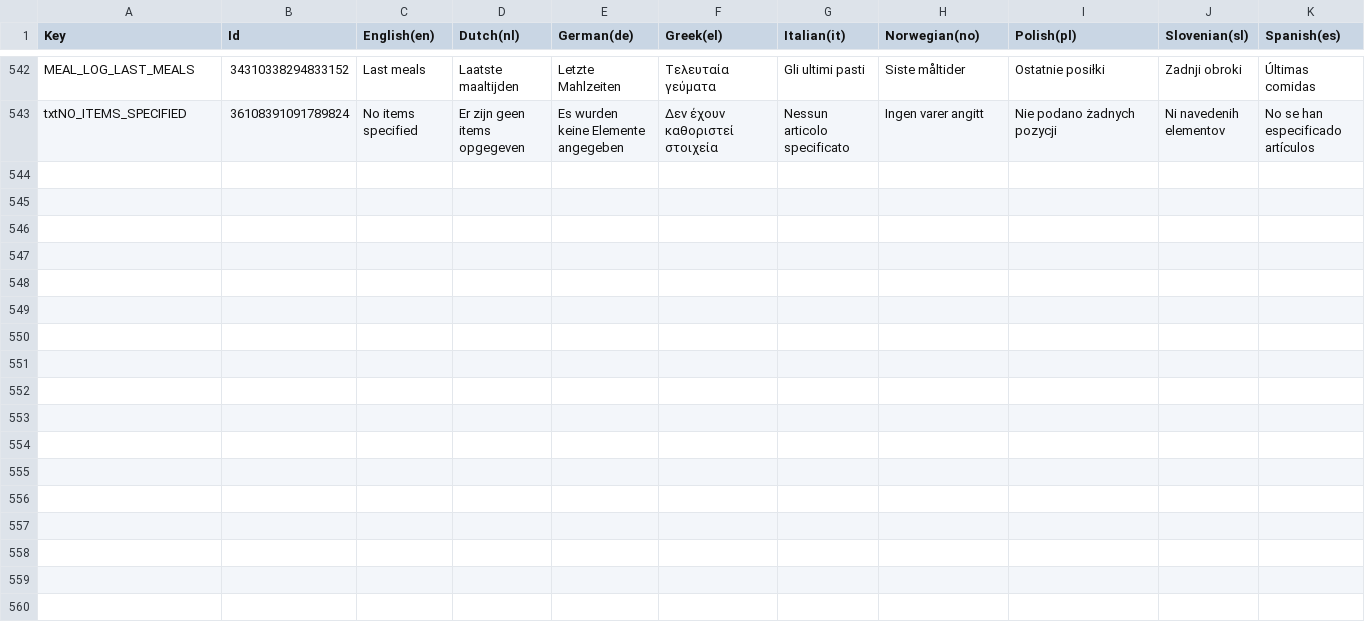
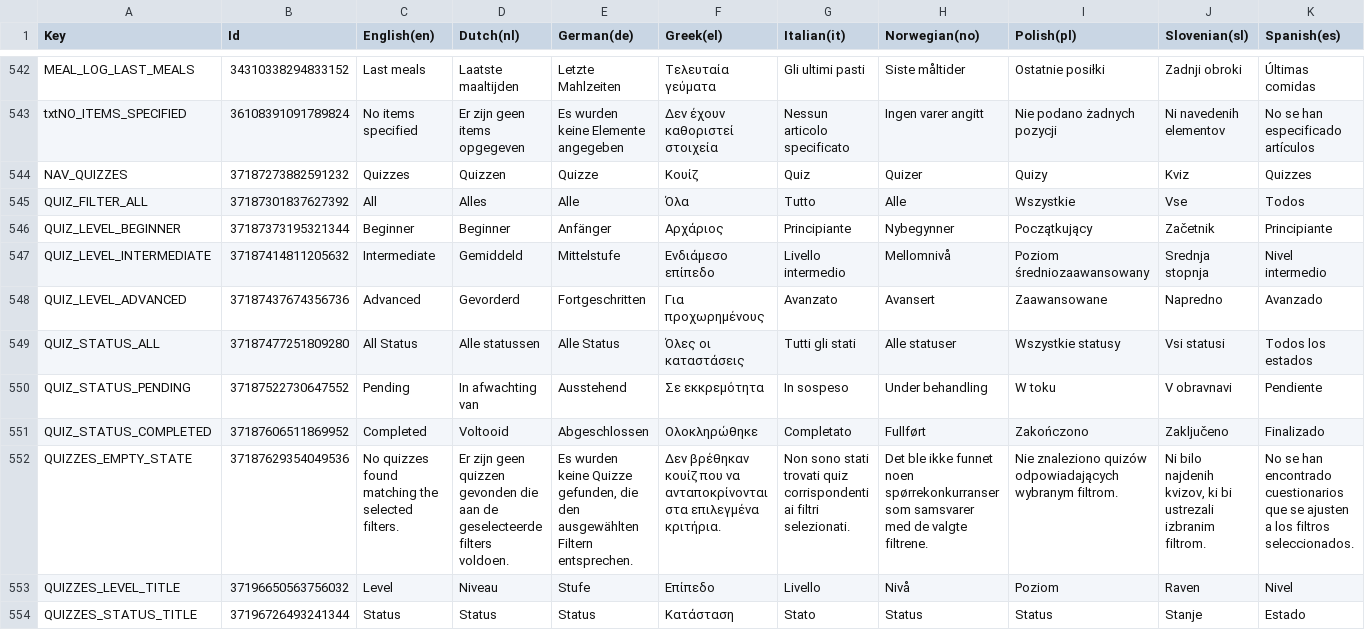
Before and after one commit to spherical-pixel/foodmission-app, a CSV file: Assets/Foodmission/localization/CSV/UI.csv, drawn as a sheet; only a part is shown, gaps mark what is left out; the diff names each change by its address in the sheet, - before the commit and + after, or states it on an @@ line.

Commit message:
feat(quizzes): implement QuizzesScreen catalog and Quiz celebration enhancements
- Add QuizzesScreen and QuizzesViewModel with hierarchical Dimension/Topic grouping.
- Implement in-memory filtering by level (All/Beginner/Intermediate/Advanced) and status (All/Pending/Completed).
- Add random quiz selection ('OpenRandomQuiz') with pending quiz priority.
- Create FMItemQuiz reusable UI Toolkit component with level and completion badges.
- Integrate UI Toolkit Particle System (UIParticles) for victory effects in QuizScreen.
- Add animated pop/scale feedback icons for correct/incorrect quiz answers.
- Implement dynamic return navigation via PopBackStack() upon quiz completion.
- Support dynamic aspect-ratio calculation and full-width scaling for topic and dimension images.
- Add 11 localization keys across 10 languages in UI.csv and generated tables.
- Add 11 EditMode unit tests in QuizzesViewModelTests.

```diff
--- a/Assets/Foodmission/localization/CSV/UI.csv
+++ b/Assets/Foodmission/localization/CSV/UI.csv
+row 544: NAV_QUIZZES | 37187273882591232 | Quizzes | Quizzen | Quizze | Κουίζ | Quiz | Quizer | Quizy | Kviz | Quizzes
+row 545: QUIZ_FILTER_ALL | 37187301837627392 | All | Alles | Alle | Όλα | Tutto | Alle | Wszystkie | Vse | Todos
+row 546: QUIZ_LEVEL_BEGINNER | 37187373195321344 | Beginner | Beginner | Anfänger | Αρχάριος | Principiante | Nybegynner | Początkujący | Začetnik | Principiante
+row 547: QUIZ_LEVEL_INTERMEDIATE | 37187414811205632 | Intermediate | Gemiddeld | Mittelstufe | Ενδιάμεσο επίπεδο | Livello intermedio | Mellomnivå | Poziom średniozaawansowany | Srednja stopnja | Nivel intermedio
+row 548: QUIZ_LEVEL_ADVANCED | 37187437674356736 | Advanced | Gevorderd | Fortgeschritten | Για προχωρημένους | Avanzato | Avansert | Zaawansowane | Napredno | Avanzado
+row 549: QUIZ_STATUS_ALL | 37187477251809280 | All Status | Alle statussen | Alle Status | Όλες οι καταστάσεις | Tutti gli stati | Alle statuser | Wszystkie statusy | Vsi statusi | Todos los estados
+row 550: QUIZ_STATUS_PENDING | 37187522730647552 | Pending | In afwachting van | Ausstehend | Σε εκκρεμότητα | In sospeso | Under behandling | W toku | V obravnavi | Pendiente
+row 551: QUIZ_STATUS_COMPLETED | 37187606511869952 | Completed | Voltooid | Abgeschlossen | Ολοκληρώθηκε | Completato | Fullført | Zakończono | Zaključeno | Finalizado
+row 552: QUIZZES_EMPTY_STATE | 37187629354049536 | No quizzes found matching the selected filters. | Er zijn geen quizzen gevonden die aan de geselecteerde filters voldoen. | Es wurden keine Quizze gefunden, die den ausgewählten Filtern entsprechen. | Δεν βρέθηκαν κουίζ που να ανταποκρίνονται στα επιλεγμένα κριτήρια. | Non sono stati trovati quiz corrispondenti ai filtri selezionati. | Det ble ikke funnet noen spørrekonkurranser som samsvarer med de valgte filtrene. | Nie znaleziono quizów odpowiadających wybranym filtrom. | Ni bilo najdenih kvizov, ki bi ustrezali izbranim filtrom. | No se han encontrado cuestionarios que se ajusten a los filtros seleccionados.
+row 553: QUIZZES_LEVEL_TITLE | 37196650563756032 | Level | Niveau | Stufe | Επίπεδο | Livello | Nivå | Poziom | Raven | Nivel
+row 554: QUIZZES_STATUS_TITLE | 37196726493241344 | Status | Status | Status | Κατάσταση | Stato | Status | Status | Stanje | Estado
```
Also changed, not shown: 42 other files.
